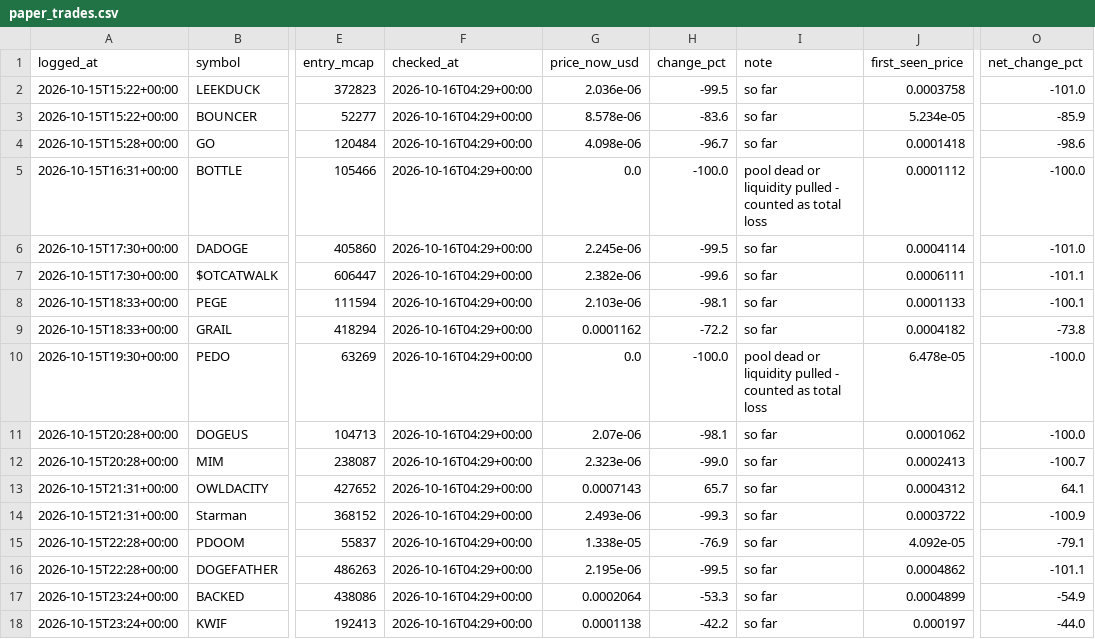
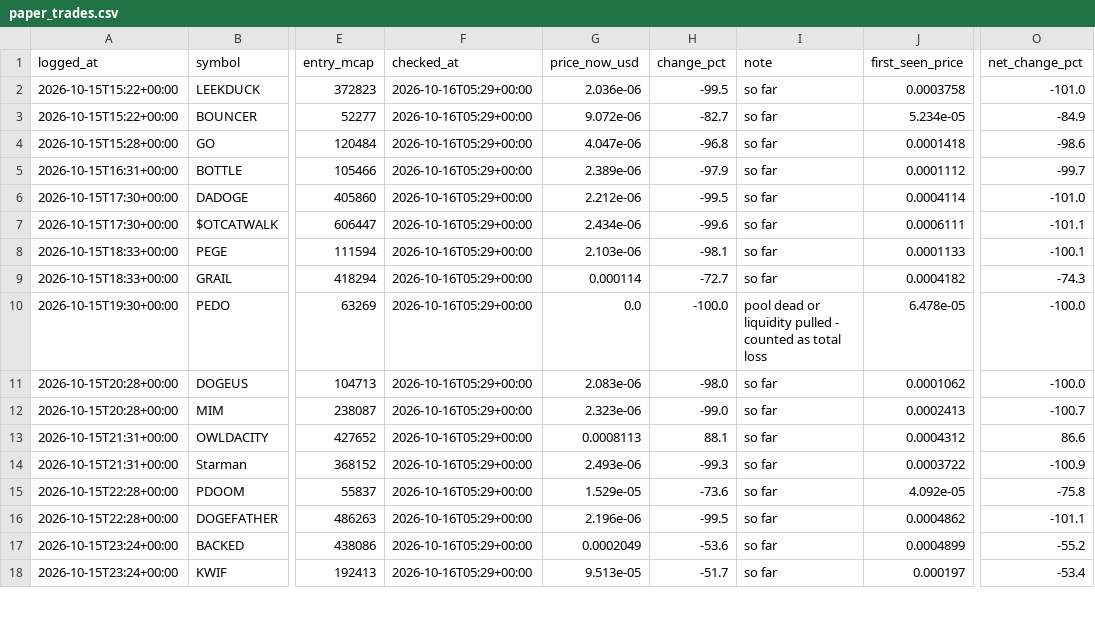
Before and after one commit to mayorzb/nexus-scanner, a CSV file: paper_trades.csv, drawn as a sheet; only a part is shown, gaps mark what is left out; the diff covers the shown part only; the diff names each change by its address in the sheet, - before the commit and + after, or states it on an @@ line.

```diff
--- a/paper_trades.csv
+++ b/paper_trades.csv
-F2:F18 (checked_at): 2026-10-16T04:29+00:00
+F2:F18 (checked_at): 2026-10-16T05:29+00:00
-G3 (price_now_usd): 8.578e-06
+G3 (price_now_usd): 9.072e-06
-H3 (change_pct): -83.6
+H3 (change_pct): -82.7
-O3 (net_change_pct): -85.9
+O3 (net_change_pct): -84.9
-G4 (price_now_usd): 4.098e-06
+G4 (price_now_usd): 4.047e-06
-H4 (change_pct): -96.7
+H4 (change_pct): -96.8
-G5 (price_now_usd): 0.0
+G5 (price_now_usd): 2.389e-06
-H5 (change_pct): -100.0
+H5 (change_pct): -97.9
-I5 (note): pool dead or liquidity pulled - counted as total loss
+I5 (note): so far
-O5 (net_change_pct): -100.0
+O5 (net_change_pct): -99.7
-G6 (price_now_usd): 2.245e-06
+G6 (price_now_usd): 2.212e-06
-G7 (price_now_usd): 2.382e-06
+G7 (price_now_usd): 2.434e-06
-G9 (price_now_usd): 0.0001162
+G9 (price_now_usd): 0.000114
-H9 (change_pct): -72.2
+H9 (change_pct): -72.7
-O9 (net_change_pct): -73.8
+O9 (net_change_pct): -74.3
-G11 (price_now_usd): 2.07e-06
+G11 (price_now_usd): 2.083e-06
-H11 (change_pct): -98.1
+H11 (change_pct): -98.0
-G13 (price_now_usd): 0.0007143
+G13 (price_now_usd): 0.0008113
-H13 (change_pct): 65.7
+H13 (change_pct): 88.1
-O13 (net_change_pct): 64.1
+O13 (net_change_pct): 86.6
-G15 (price_now_usd): 1.338e-05
+G15 (price_now_usd): 1.529e-05
-H15 (change_pct): -76.9
+H15 (change_pct): -73.6
-O15 (net_change_pct): -79.1
+O15 (net_change_pct): -75.8
-G16 (price_now_usd): 2.195e-06
+G16 (price_now_usd): 2.196e-06
-G17 (price_now_usd): 0.0002064
+G17 (price_now_usd): 0.0002049
-H17 (change_pct): -53.3
+H17 (change_pct): -53.6
-O17 (net_change_pct): -54.9
+O17 (net_change_pct): -55.2
-G18 (price_now_usd): 0.0001138
+G18 (price_now_usd): 9.513e-05
-H18 (change_pct): -42.2
+H18 (change_pct): -51.7
-O18 (net_change_pct): -44.0
+O18 (net_change_pct): -53.4
```
Also changed, not shown: 2 added rows and 22 edited cells elsewhere in this file, 6 other files.
